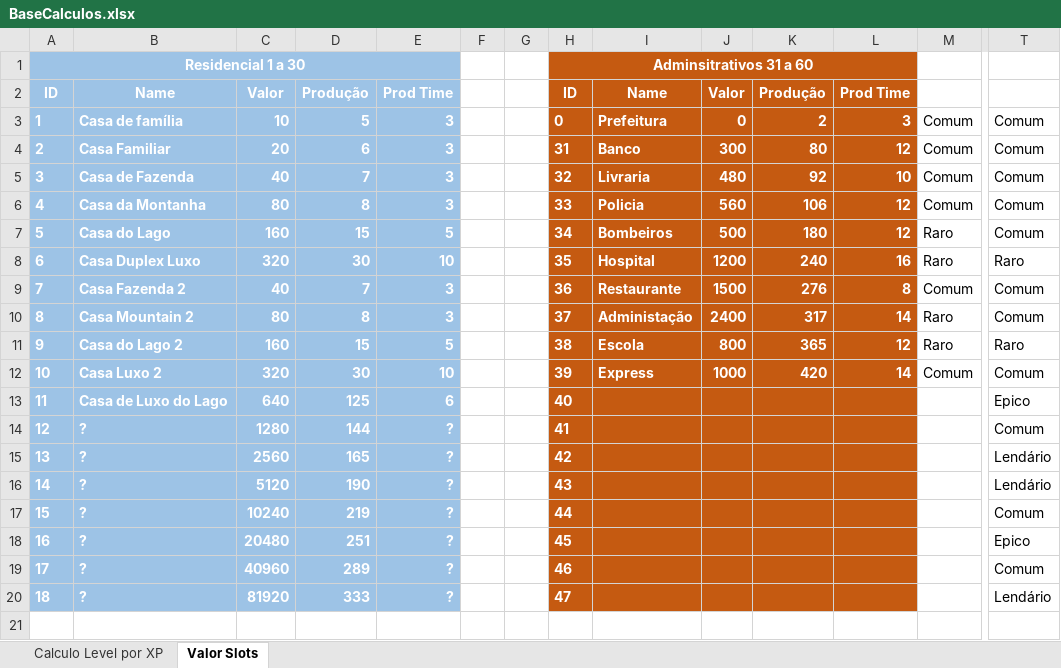
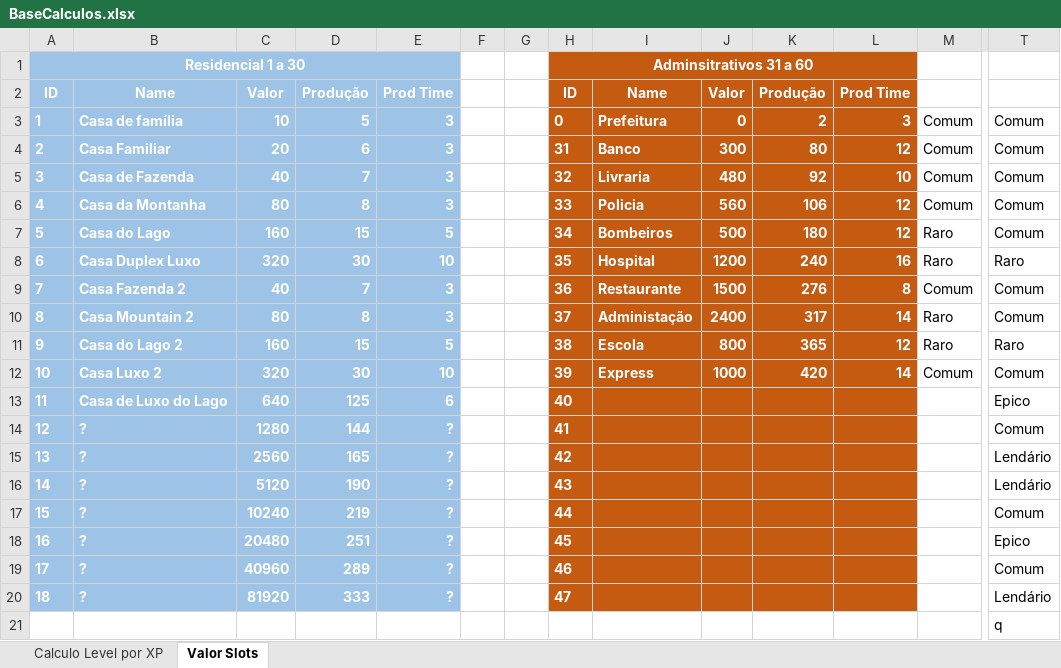
Before and after one commit to andrelpoliveira/StoneJungleCity, an Excel workbook: Assets/BaseCalculos.xlsx, sheet Valor Slots, drawn as a sheet; only a part is shown, gaps mark what is left out; values as stored, in another font and other column widths than the file's, no borders; rows hold the shown columns only; the diff names each change by its address in the sheet, - before the commit and + after, or states it on an @@ line.

```diff
--- a/Assets/BaseCalculos.xlsx (sheet Valor Slots)
+++ b/Assets/BaseCalculos.xlsx (sheet Valor Slots)
+row 21:  |  |  |  |  |  |  |  |  |  |  |  |  | q
```
Also changed, not shown: 8 other files.
